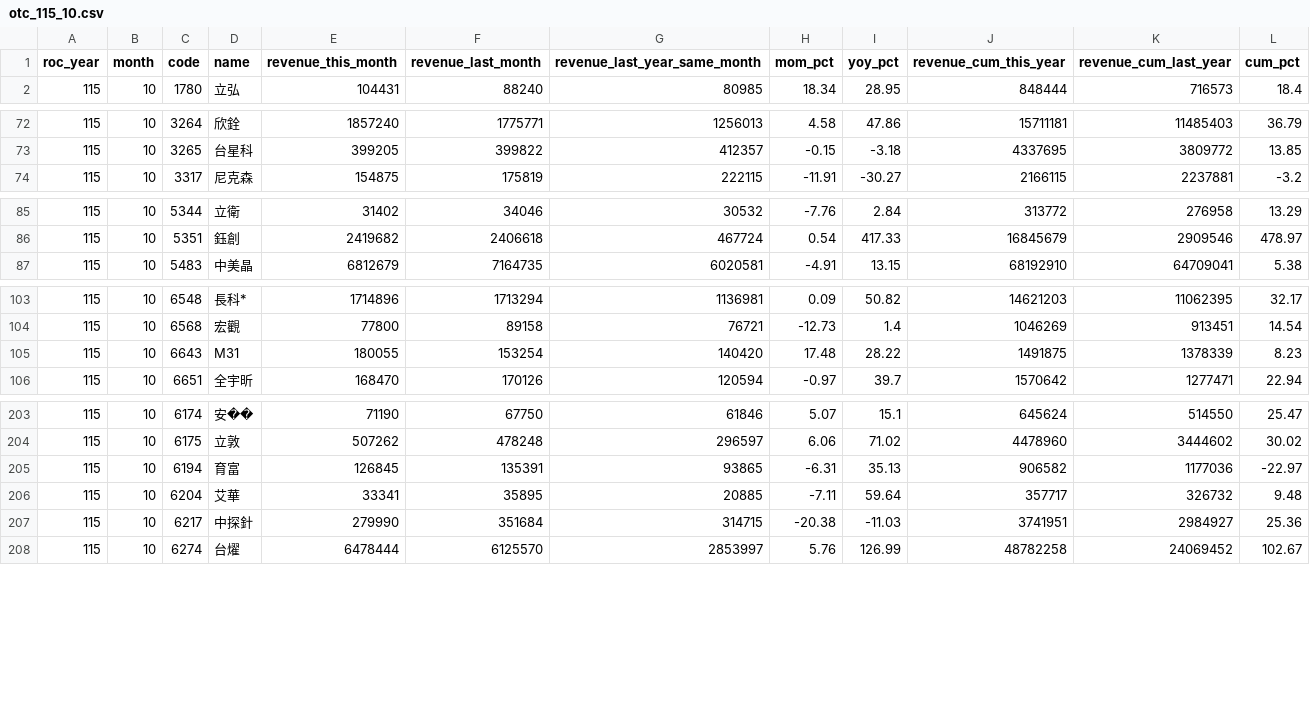
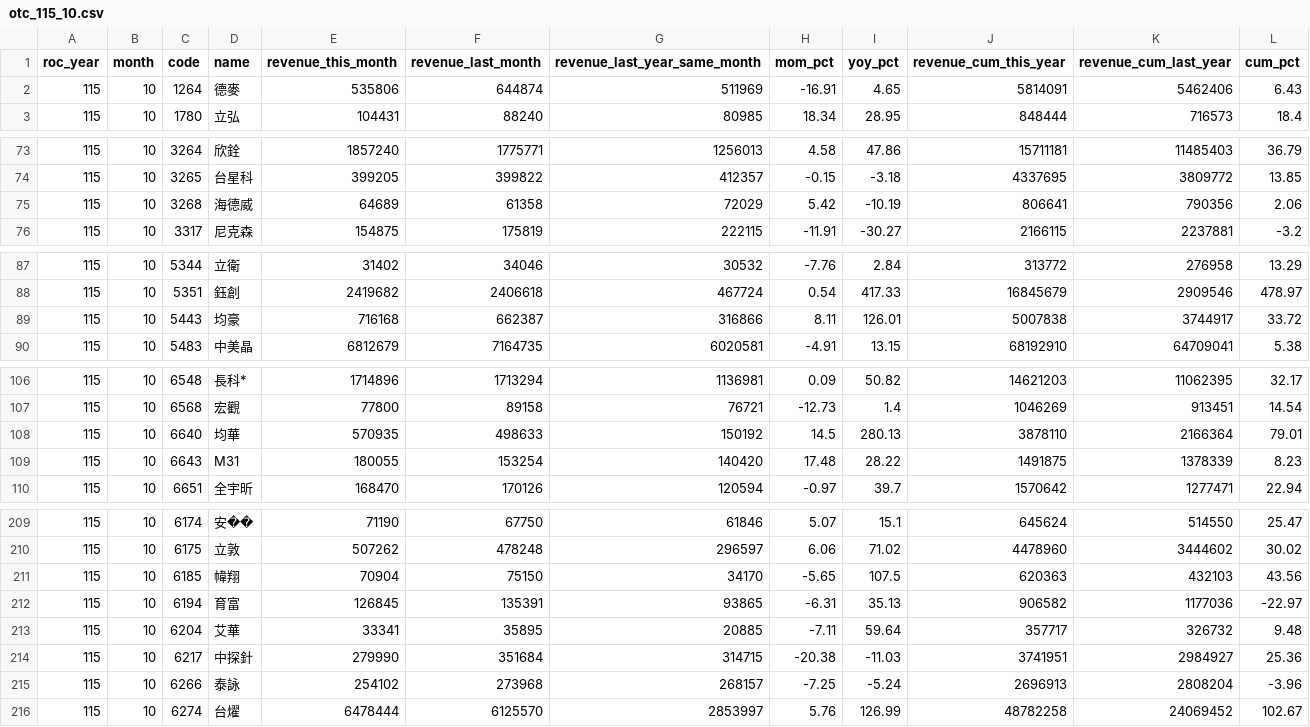
Before and after one commit to jcluox/daily-stock, a CSV file: data/raw/revenue/otc_115_10.csv, drawn as a sheet; only a part is shown, gaps mark what is left out; the diff covers the shown part only; the diff names each change by its address in the sheet, - before the commit and + after, or states it on an @@ line.

```diff
--- a/data/raw/revenue/otc_115_10.csv
+++ b/data/raw/revenue/otc_115_10.csv
+row 2: 115 | 10 | 1264 | 德麥 | 535806 | 644874 | 511969 | -16.91 | 4.65 | 5814091 | 5462406 | 6.43
+row 75: 115 | 10 | 3268 | 海德威 | 64689 | 61358 | 72029 | 5.42 | -10.19 | 806641 | 790356 | 2.06
+row 89: 115 | 10 | 5443 | 均豪 | 716168 | 662387 | 316866 | 8.11 | 126.01 | 5007838 | 3744917 | 33.72
+row 108: 115 | 10 | 6640 | 均華 | 570935 | 498633 | 150192 | 14.5 | 280.13 | 3878110 | 2166364 | 79.01
+row 211: 115 | 10 | 6185 | 幃翔 | 70904 | 75150 | 34170 | -5.65 | 107.5 | 620363 | 432103 | 43.56
+row 215: 115 | 10 | 6266 | 泰詠 | 254102 | 273968 | 268157 | -7.25 | -5.24 | 2696913 | 2808204 | -3.96
```
Also changed, not shown: 3 added rows elsewhere in this file, data/raw/revenue/sii_115_10.csv, 1 other file.
